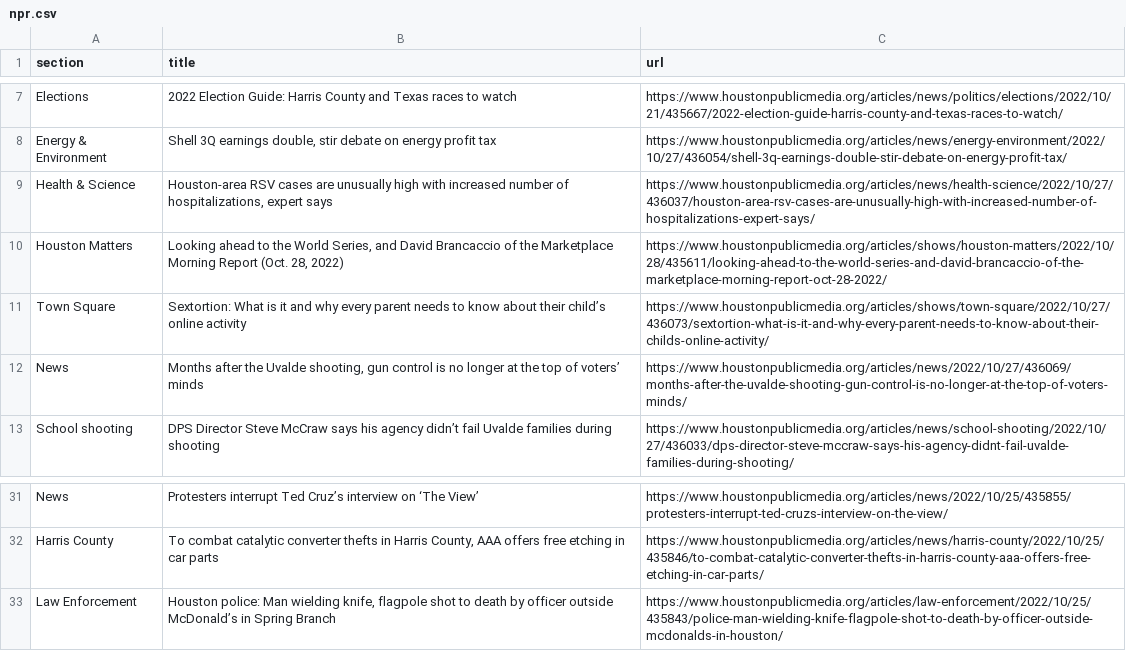
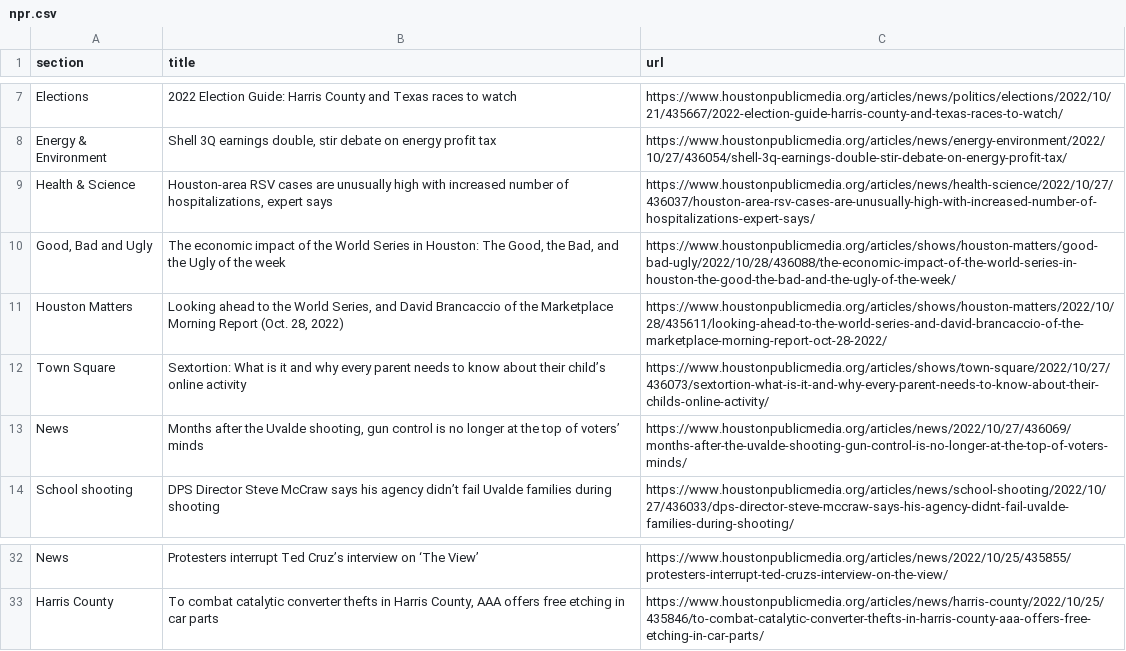
Before and after one commit to tanazm/Houston_scraped, a CSV file: npr.csv, drawn as a sheet; only a part is shown, gaps mark what is left out; removed rows and columns are numbered as before the commit, all else as after; the diff names each change by its address in the sheet, - before the commit and + after, or states it on an @@ line.

```diff
--- a/npr.csv
+++ b/npr.csv
+row 10: Good, Bad and Ugly | The economic impact of the World Series in Houston: The Good, the Bad, and the Ugly of the week | https://www.houstonpublicmedia.org/articles/shows/houston-matters/good-bad-ugly/2022/10/28/436088/the-economic-impact-of-the-world-series-in-houston-the-good-the-bad-and-the-ugly-of-the-week/
-row 33: Law Enforcement | Houston police: Man wielding knife, flagpole shot to death by officer outside McDonald’s in Spring Branch | https://www.houstonpublicmedia.org/articles/law-enforcement/2022/10/25/435843/police-man-wielding-knife-flagpole-shot-to-death-by-officer-outside-mcdonalds-in-houston/
```
